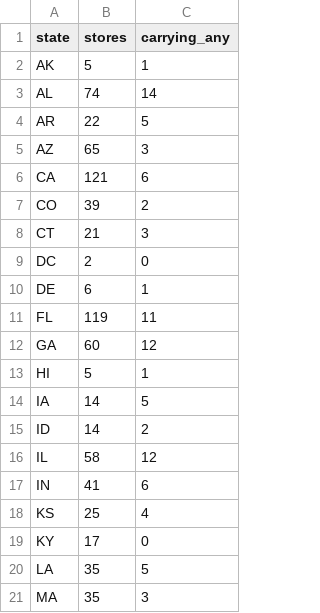
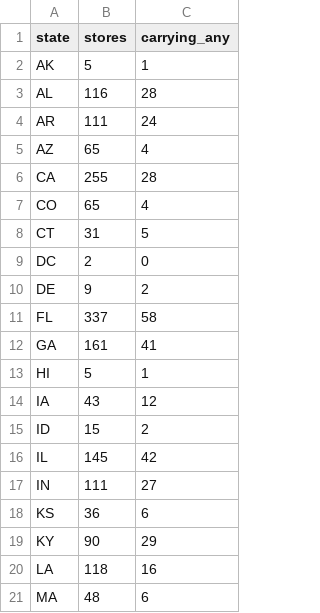
Before and after one commit to owenamurray04/walmart-tracker, a CSV file: state_summary.csv, drawn as a sheet; only a part is shown; the diff covers the shown part only.

```diff
--- a/state_summary.csv
+++ b/state_summary.csv
@@ -2,20 +2,20 @@ state,stores,carrying_any
 AK,5,1
-AL,74,14
-AR,22,5
-AZ,65,3
-CA,121,6
-CO,39,2
-CT,21,3
+AL,116,28
+AR,111,24
+AZ,65,4
+CA,255,28
+CO,65,4
+CT,31,5
 DC,2,0
-DE,6,1
-FL,119,11
-GA,60,12
+DE,9,2
+FL,337,58
+GA,161,41
 HI,5,1
-IA,14,5
-ID,14,2
-IL,58,12
-IN,41,6
-KS,25,4
-KY,17,0
-LA,35,5
-MA,35,3
+IA,43,12
+ID,15,2
+IL,145,42
+IN,111,27
+KS,36,6
+KY,90,29
+LA,118,16
+MA,48,6
```
Also changed, not shown: 54 edited cells elsewhere in this file, history.csv, product_summary.csv, 7 other files.
